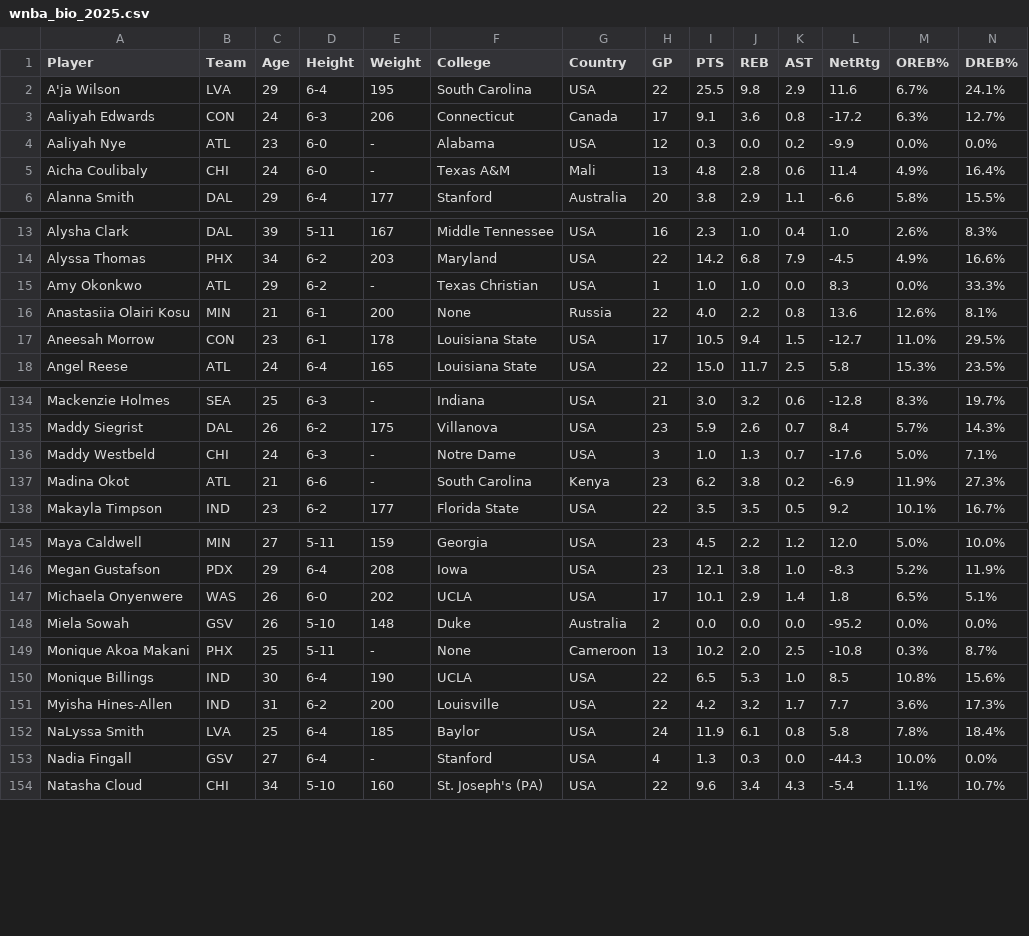
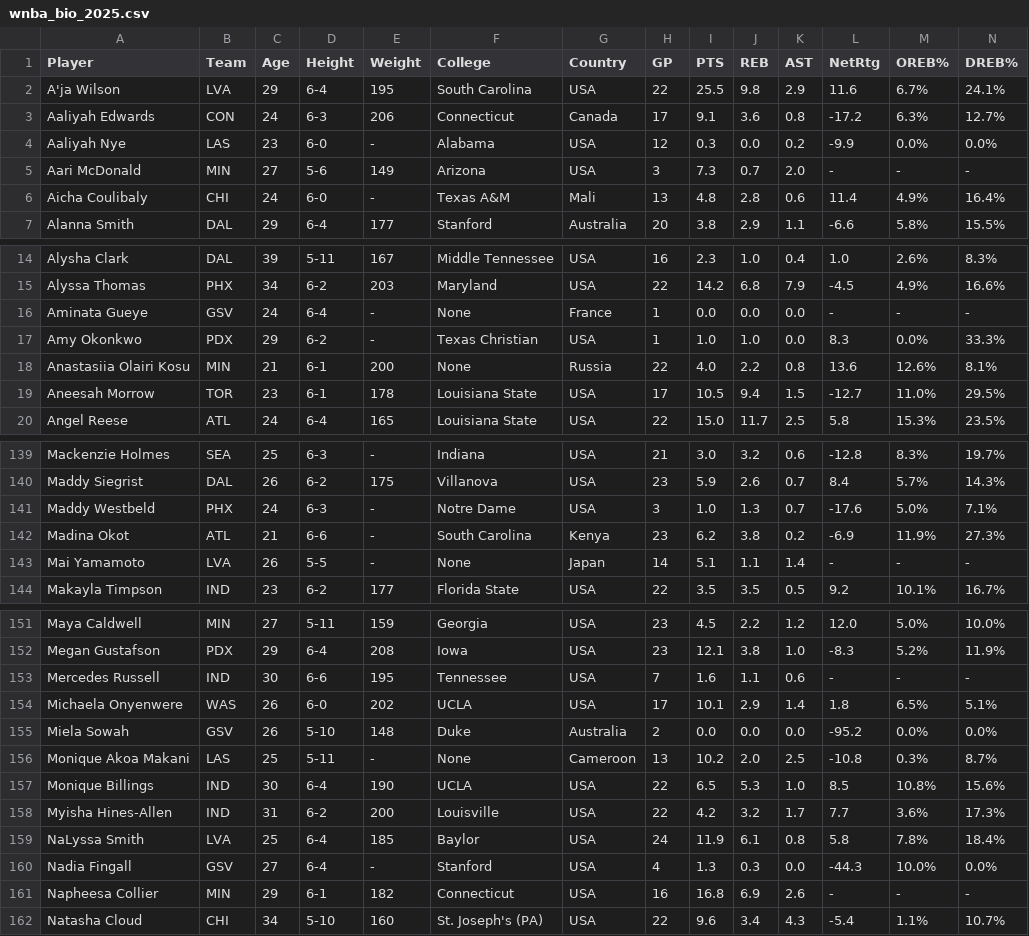
Before and after one commit to cgpropz/KBO, a CSV file: wnba/wnba_bio_2025.csv, drawn as a sheet; only a part is shown, gaps mark what is left out; addresses are those after the commit; rows hold the shown columns only; the diff covers the shown part only; the diff names each change by its address in the sheet, - before the commit and + after, or states it on an @@ line.

```diff
--- a/wnba/wnba_bio_2025.csv
+++ b/wnba/wnba_bio_2025.csv
-B4 (Team): ATL
+B4 (Team): LAS
+row 5: Aari McDonald | MIN | 27 | 5-6 | 149 | Arizona | USA | 3 | 7.3 | 0.7 | 2.0 | - | - | -
+row 16: Aminata Gueye | GSV | 24 | 6-4 | - | None | France | 1 | 0.0 | 0.0 | 0.0 | - | - | -
-B17 (Team): ATL
+B17 (Team): PDX
-B19 (Team): CON
+B19 (Team): TOR
-B141 (Team): CHI
+B141 (Team): PHX
+row 143: Mai Yamamoto | LVA | 26 | 5-5 | - | None | Japan | 14 | 5.1 | 1.1 | 1.4 | - | - | -
+row 153: Mercedes Russell | IND | 30 | 6-6 | 195 | Tennessee | USA | 7 | 1.6 | 1.1 | 0.6 | - | - | -
-B156 (Team): PHX
+B156 (Team): LAS
+row 161: Napheesa Collier | MIN | 29 | 6-1 | 182 | Connecticut | USA | 16 | 16.8 | 6.9 | 2.6 | - | - | -
```
Also changed, not shown: 3 added rows and 7 edited cells elsewhere in this file.
